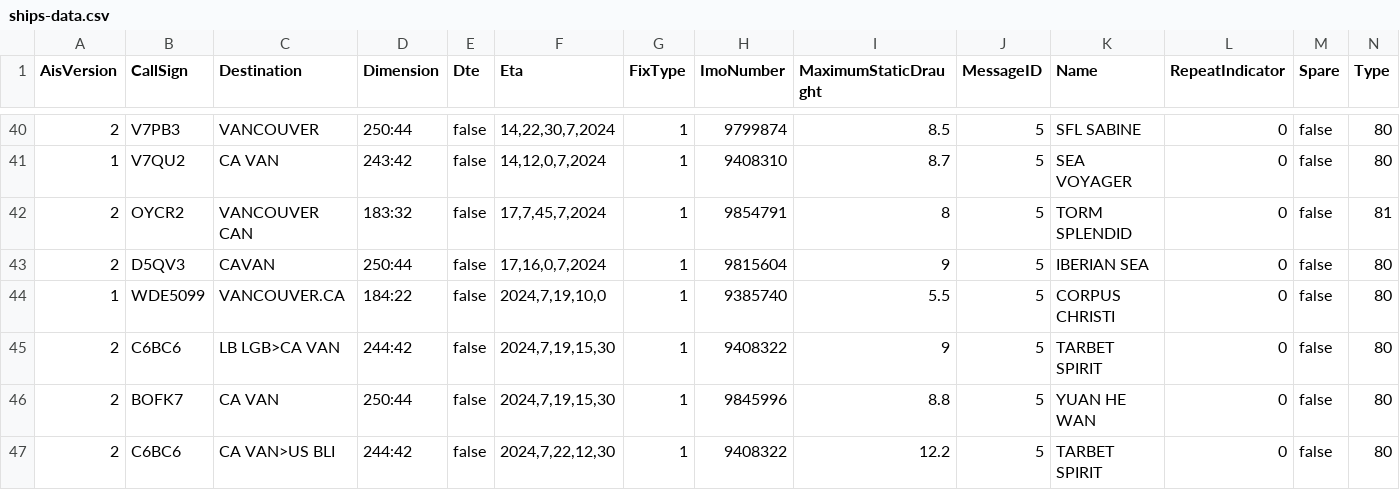
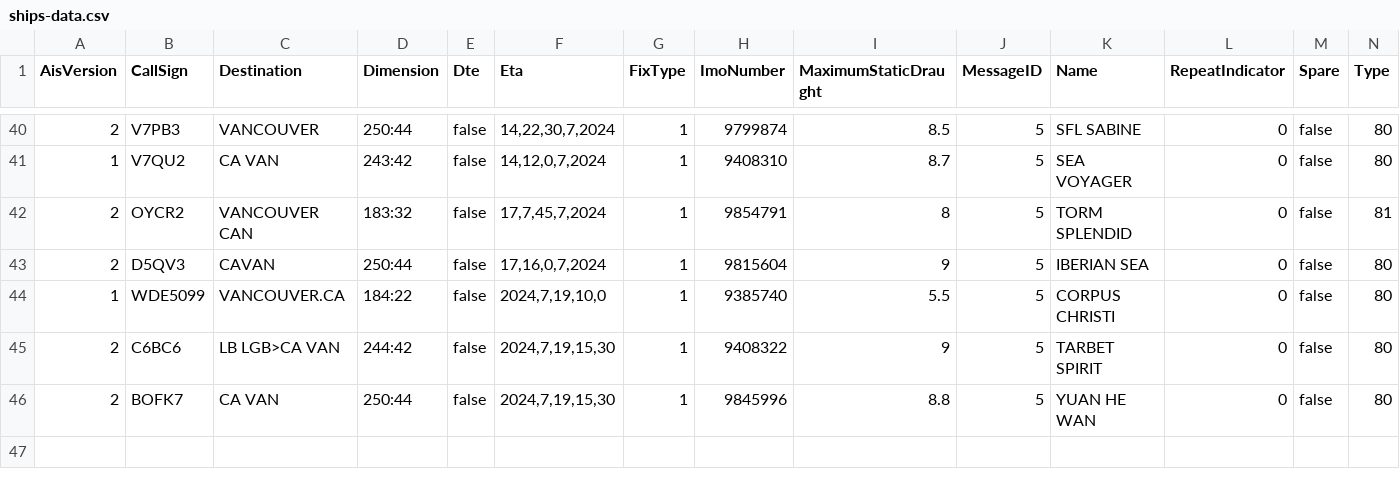
Before and after one commit to vs-postmedia/tanker-tracker, a CSV file: data/ships-data.csv, drawn as a sheet; only a part is shown, gaps mark what is left out; rows hold the shown columns only; the diff names each change by its address in the sheet, - before the commit and + after, or states it on an @@ line.

Commit message:
removed duplicate entry

```diff
--- a/data/ships-data.csv
+++ b/data/ships-data.csv
-row 47: 2 | C6BC6 | CA VAN>US BLI | 244:42 | false | 2024,7,22,12,30 | 1 | 9408322 | 12.2 | 5 | TARBET SPIRIT | 0 | false | 80
```
